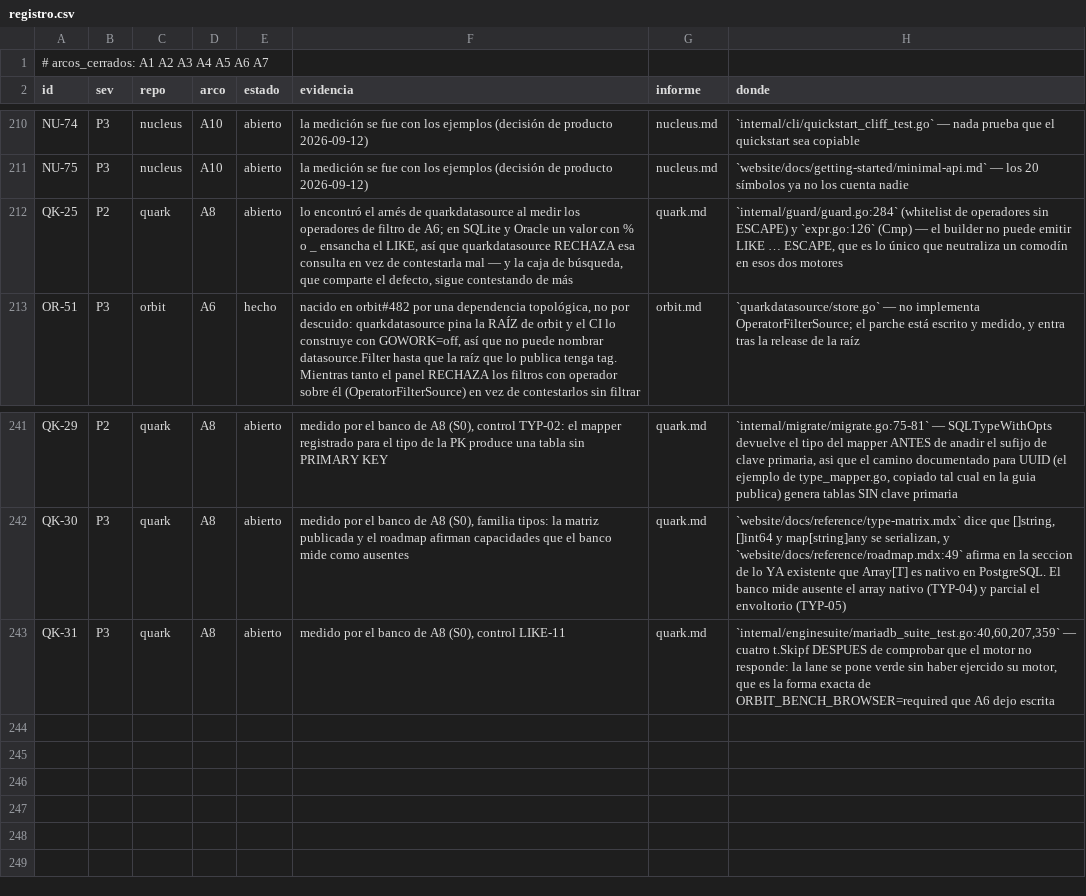
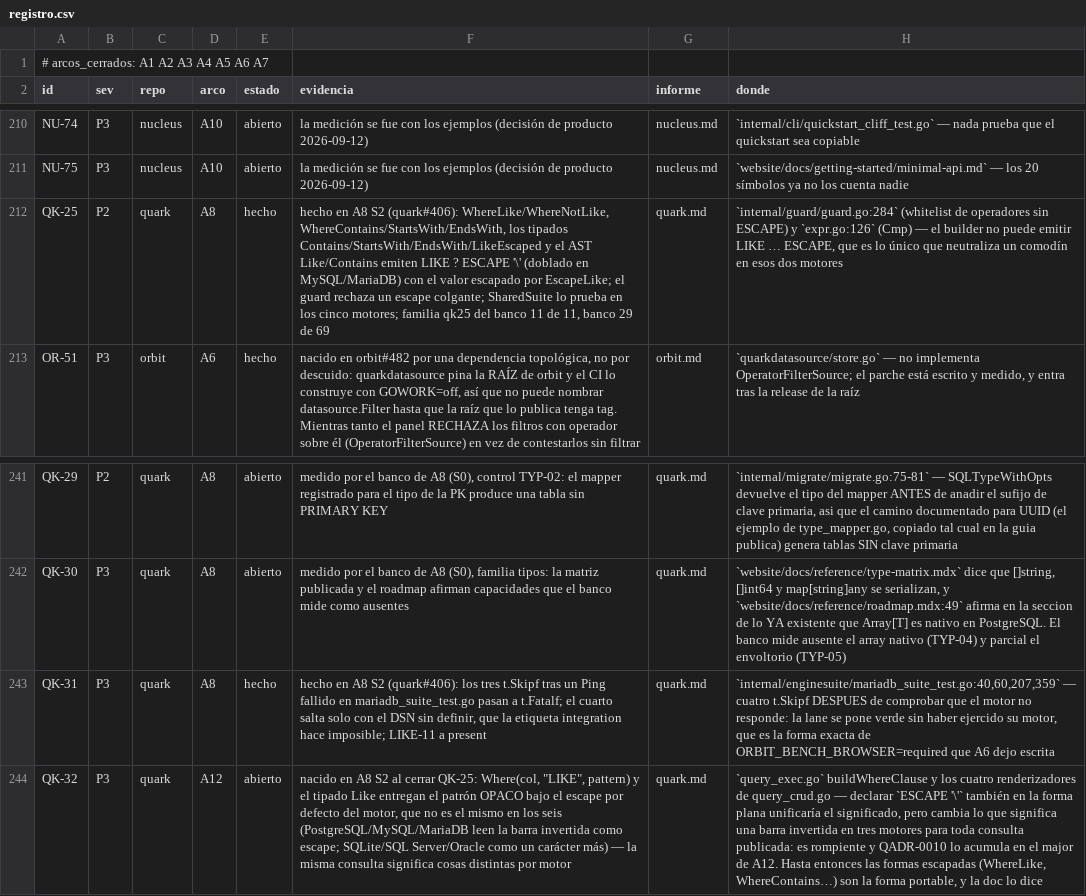
Before and after one commit to jcsvwinston/quantum, a CSV file: docs/auditoria/madurez-2026-09-03/registro.csv, drawn as a sheet; only a part is shown, gaps mark what is left out; the diff names each change by its address in the sheet, - before the commit and + after, or states it on an @@ line.

```diff
--- a/docs/auditoria/madurez-2026-09-03/registro.csv
+++ b/docs/auditoria/madurez-2026-09-03/registro.csv
-E212 (estado): abierto
+E212 (estado): hecho
-F212 (evidencia): lo encontró el arnés de quarkdatasource al medir los operadores de filtro de A6; en SQLite y Oracle un valor con % o _ ensancha el LIKE, así que quarkdatasource RECHAZA esa consulta en vez de contestarla mal — y la caja de búsqueda, que comparte el defecto, sigue contestando de más
+F212 (evidencia): hecho en A8 S2 (quark#406): WhereLike/WhereNotLike, WhereContains/StartsWith/EndsWith, los tipados Contains/StartsWith/EndsWith/LikeEscaped y el AST Like/Contains emiten LIKE ? ESCAPE '\' (doblado en MySQL/MariaDB) con el valor escapado por EscapeLike; el guard rechaza un escape colgante; SharedSuite lo prueba en los cinco motores; familia qk25 del banco 11 de 11, banco 29 de 69
-E243 (estado): abierto
+E243 (estado): hecho
-F243 (evidencia): medido por el banco de A8 (S0), control LIKE-11
+F243 (evidencia): hecho en A8 S2 (quark#406): los tres t.Skipf tras un Ping fallido en mariadb_suite_test.go pasan a t.Fatalf; el cuarto salta solo con el DSN sin definir, que la etiqueta integration hace imposible; LIKE-11 a present
+row 244: QK-32 | P3 | quark | A12 | abierto | nacido en A8 S2 al cerrar QK-25: Where(col, "LIKE", pattern) y el tipado Like entregan el patrón OPACO bajo el escape por defecto del motor, que no es el mismo en los seis (PostgreSQL/MySQL/MariaDB leen la barra invertida como escape; SQLite/SQL Server/Oracle como un carácter más) — la misma consulta significa cosas distintas por motor | quark.md | `query_exec.go` buildWhereClause y los cuatro renderizadores de query_crud.go — declarar `ESCAPE '\'` también en la forma plana unificaría el significado, pero cambia lo que significa una barra invertida en tres motores para toda consulta publicada: es rompiente y QADR-0010 lo acumula en el major de A12. Hasta entonces las formas escapadas (WhereLike, WhereContains…) son la forma portable, y la doc lo dice
```
Also changed, not shown: 3 other files.
